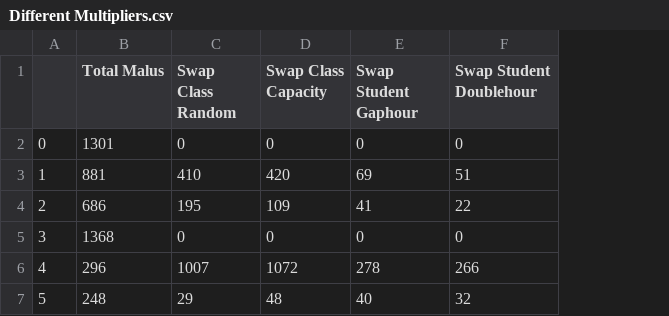
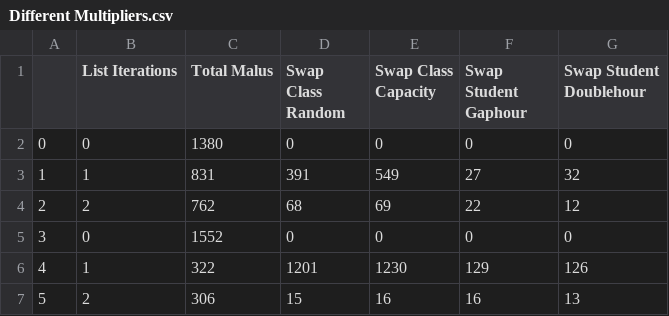
Before and after one commit to L42-AI/AH, a CSV file: data/Different Multipliers.csv, drawn as a sheet; addresses are those after the commit; the diff names each change by its address in the sheet, - before the commit and + after, or states it on an @@ line.

Commit message:
lukas plot csv data

```diff
--- a/data/Different Multipliers.csv
+++ b/data/Different Multipliers.csv
+column B (List Iterations), rows 2-7: 0 | 1 | 2 | 0 | 1 | 2
-C2 (Total Malus): 1301
+C2 (Total Malus): 1380
-C3 (Total Malus): 881
+C3 (Total Malus): 831
-D3 (Swap Class Random): 410
+D3 (Swap Class Random): 391
-E3 (Swap Class Capacity): 420
+E3 (Swap Class Capacity): 549
-F3 (Swap Student Gaphour): 69
+F3 (Swap Student Gaphour): 27
-G3 (Swap Student Doublehour): 51
+G3 (Swap Student Doublehour): 32
-C4 (Total Malus): 686
+C4 (Total Malus): 762
-D4 (Swap Class Random): 195
+D4 (Swap Class Random): 68
-E4 (Swap Class Capacity): 109
+E4 (Swap Class Capacity): 69
-F4 (Swap Student Gaphour): 41
+F4 (Swap Student Gaphour): 22
-G4 (Swap Student Doublehour): 22
+G4 (Swap Student Doublehour): 12
-C5 (Total Malus): 1368
+C5 (Total Malus): 1552
-C6 (Total Malus): 296
+C6 (Total Malus): 322
-D6 (Swap Class Random): 1007
+D6 (Swap Class Random): 1201
-E6 (Swap Class Capacity): 1072
+E6 (Swap Class Capacity): 1230
-F6 (Swap Student Gaphour): 278
+F6 (Swap Student Gaphour): 129
-G6 (Swap Student Doublehour): 266
+G6 (Swap Student Doublehour): 126
-C7 (Total Malus): 248
+C7 (Total Malus): 306
-D7 (Swap Class Random): 29
+D7 (Swap Class Random): 15
-E7 (Swap Class Capacity): 48
+E7 (Swap Class Capacity): 16
-F7 (Swap Student Gaphour): 40
+F7 (Swap Student Gaphour): 16
-G7 (Swap Student Doublehour): 32
+G7 (Swap Student Doublehour): 13
```
Also changed, not shown: 3 other files.
